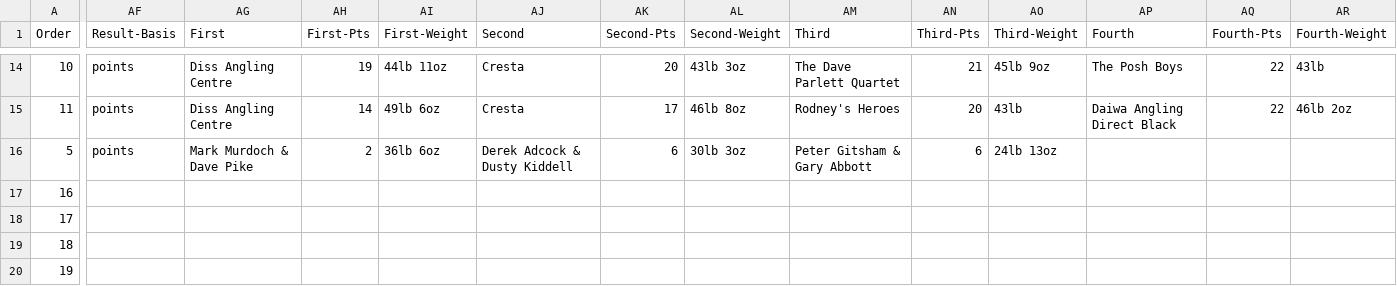
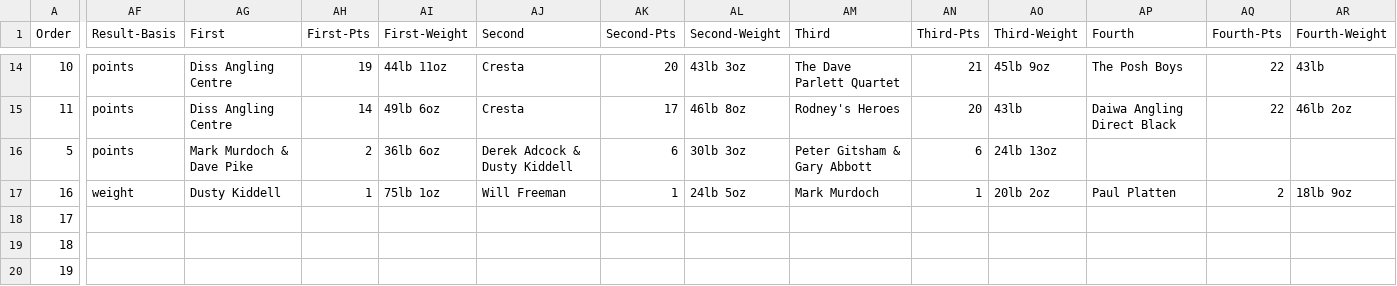
Before and after one commit to ndaa-developer/ndaa-release-two, a CSV file: _data/matches.csv, drawn as a sheet; only a part is shown, gaps mark what is left out; the diff covers the shown part only; the diff names each change by its address in the sheet, - before the commit and + after, or states it on an @@ line.

Commit message:
kob d1 result

```diff
--- a/_data/matches.csv
+++ b/_data/matches.csv
-AF17 (Result-Basis): (empty)
+AF17 (Result-Basis): weight
-AG17 (First): (empty)
+AG17 (First): Dusty Kiddell
-AH17 (First-Pts): (empty)
+AH17 (First-Pts): 1
-AI17 (First-Weight): (empty)
+AI17 (First-Weight): 75lb 1oz
-AJ17 (Second): (empty)
+AJ17 (Second): Will Freeman
-AK17 (Second-Pts): (empty)
+AK17 (Second-Pts): 1
-AL17 (Second-Weight): (empty)
+AL17 (Second-Weight): 24lb 5oz
-AM17 (Third): (empty)
+AM17 (Third): Mark Murdoch
-AN17 (Third-Pts): (empty)
+AN17 (Third-Pts): 1
-AO17 (Third-Weight): (empty)
+AO17 (Third-Weight): 20lb 2oz
-AP17 (Fourth): (empty)
+AP17 (Fourth): Paul Platten
-AQ17 (Fourth-Pts): (empty)
+AQ17 (Fourth-Pts): 2
-AR17 (Fourth-Weight): (empty)
+AR17 (Fourth-Weight): 18lb 9oz
```
Also changed, not shown: 3 edited cells elsewhere in this file, _data/bookings.csv, 2 other files.
